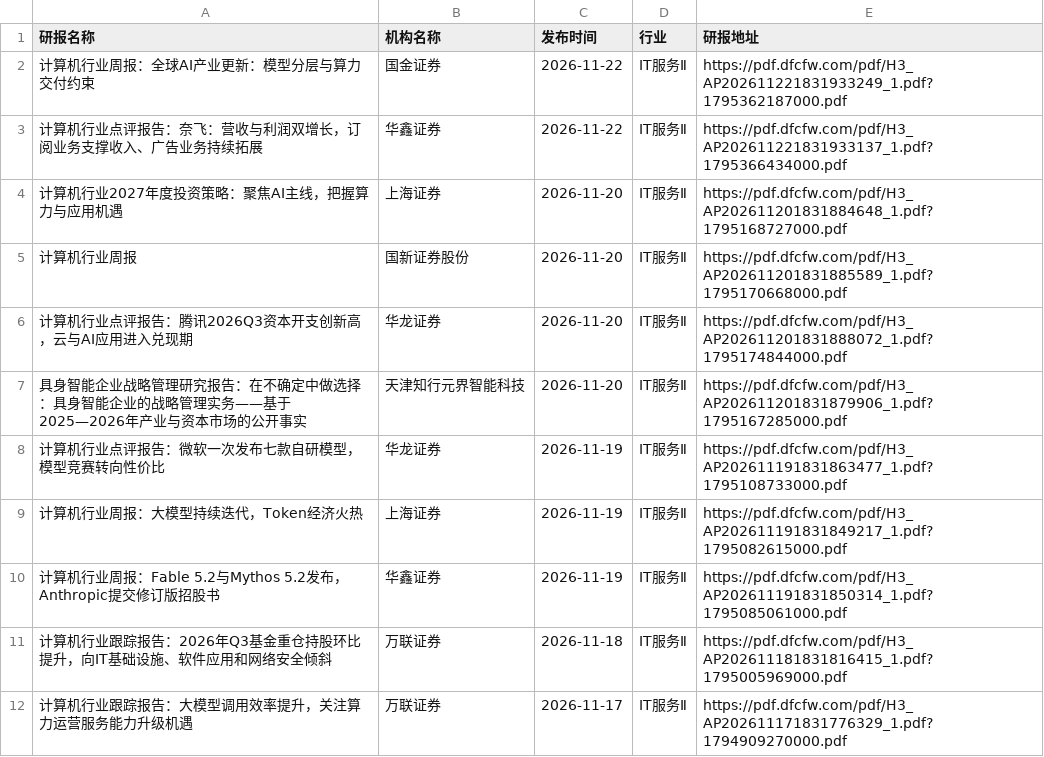
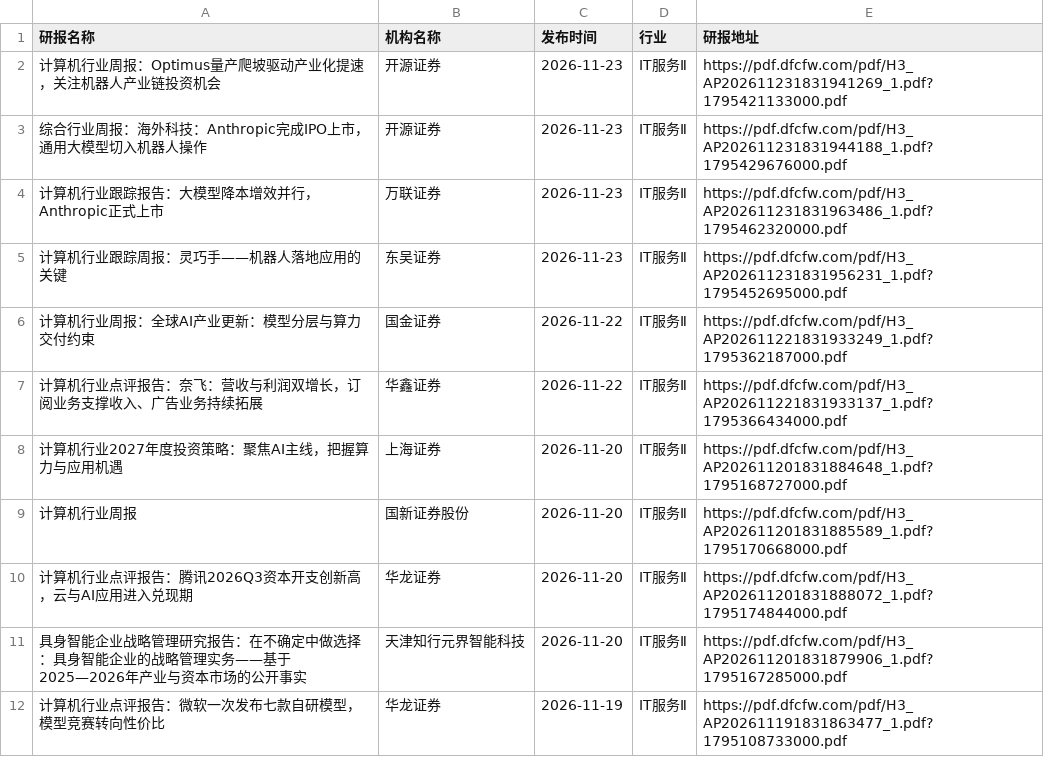
Before and after one commit to manymore13/report, a CSV file: eastmoney/IT服务Ⅱ.csv, drawn as a sheet; only a part is shown; the shorter side is filled out with more unchanged rows.

```diff
--- a/eastmoney/IT服务Ⅱ.csv
+++ b/eastmoney/IT服务Ⅱ.csv
@@ -1,2 +1,6 @@
 研报名称,机构名称,发布时间,行业,研报地址
+计算机行业周报：Optimus量产爬坡驱动产业化提速，关注机器人产业链投资机会,开源证券,2026-11-23,IT服务Ⅱ,https://pdf.dfcfw.com/pdf/H3_AP202611231831941269_1.pdf?1795421133000.pdf
+综合行业周报：海外科技：Anthropic完成IPO上市，通用大模型切入机器人操作,开源证券,2026-11-23,IT服务Ⅱ,https://pdf.dfcfw.com/pdf/H3_AP202611231831944188_1.pdf?1795429676000.pdf
+计算机行业跟踪报告：大模型降本增效并行，Anthropic正式上市,万联证券,2026-11-23,IT服务Ⅱ,https://pdf.dfcfw.com/pdf/H3_AP202611231831963486_1.pdf?1795462320000.pdf
+计算机行业跟踪周报：灵巧手——机器人落地应用的关键,东吴证券,2026-11-23,IT服务Ⅱ,https://pdf.dfcfw.com/pdf/H3_AP202611231831956231_1.pdf?1795452695000.pdf
 计算机行业周报：全球AI产业更新：模型分层与算力交付约束,国金证券,2026-11-22,IT服务Ⅱ,https://pdf.dfcfw.com/pdf/H3_AP202611221831933249_1.pdf?1795362187000.pdf
```
Also changed, not shown: eastmoney/化学制品.csv, eastmoney/化学制药.csv, 46 other files.
